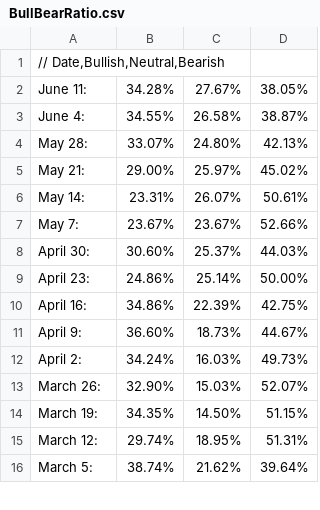
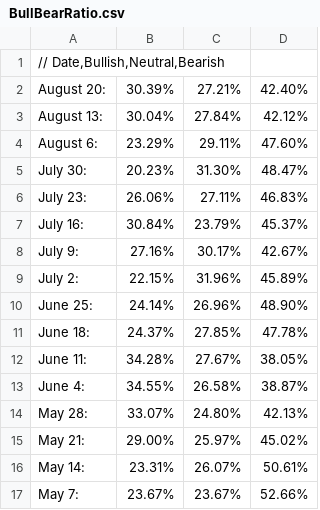
Before and after one commit to dadelcarbo/UltimateChartistRoot, a CSV file: data/weekly/AAII/BullBearRatio.csv, drawn as a sheet; only a part is shown; the shorter side is filled out with more unchanged rows; the diff names each change by its address in the sheet, - before the commit and + after, or states it on an @@ line.

Commit message:
AAII

```diff
--- a/data/weekly/AAII/BullBearRatio.csv
+++ b/data/weekly/AAII/BullBearRatio.csv
+row 2: August 20: | 30.39% | 27.21% | 42.40%
+row 3: August 13: | 30.04% | 27.84% | 42.12%
+row 4: August 6: | 23.29% | 29.11% | 47.60%
+row 5: July 30: | 20.23% | 31.30% | 48.47%
+row 6: July 23: | 26.06% | 27.11% | 46.83%
+row 7: July 16: | 30.84% | 23.79% | 45.37%
+row 8: July 9: | 27.16% | 30.17% | 42.67%
+row 9: July 2: | 22.15% | 31.96% | 45.89%
+row 10: June 25: | 24.14% | 26.96% | 48.90%
+row 11: June 18: | 24.37% | 27.85% | 47.78%
```
Also changed, not shown: AgentReport.tsv, 7 other files.
